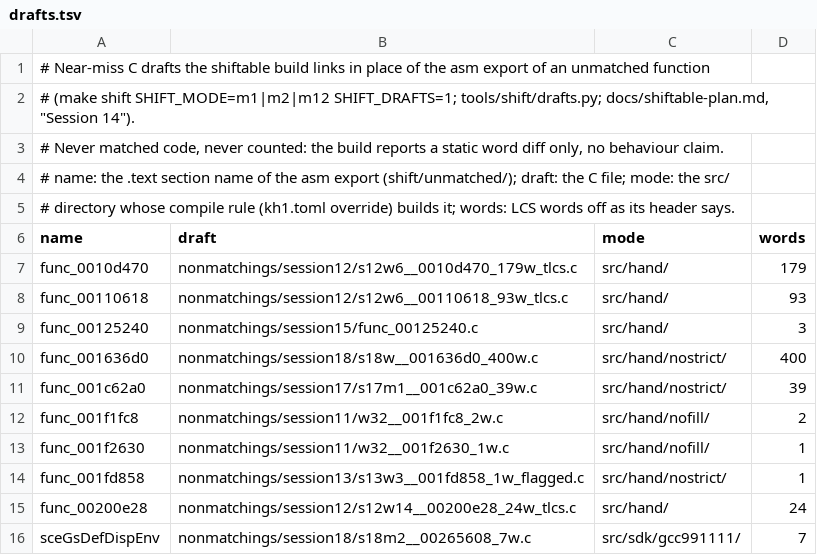
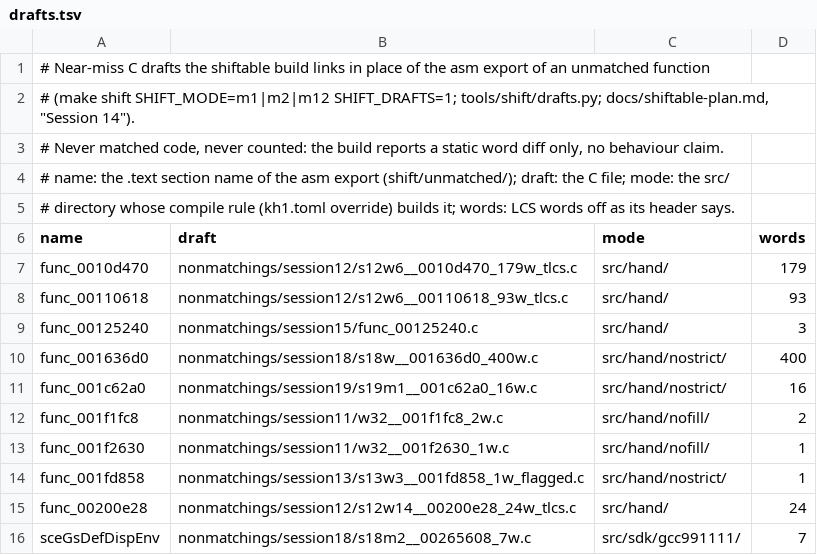
Before and after one commit to ShayVD/kh1-decomp, a TSV file: shift/drafts.tsv, drawn as a sheet.

```diff
--- a/shift/drafts.tsv
+++ b/shift/drafts.tsv
@@ -10,3 +10,3 @@ func_00125240	nonmatchings/session15/func_00125240.c	src/hand/	3
 func_001636d0	nonmatchings/session18/s18w__001636d0_400w.c	src/hand/nostrict/	400
-func_001c62a0	nonmatchings/session17/s17m1__001c62a0_39w.c	src/hand/nostrict/	39
+func_001c62a0	nonmatchings/session19/s19m1__001c62a0_16w.c	src/hand/nostrict/	16
 func_001f1fc8	nonmatchings/session11/w32__001f1fc8_2w.c	src/hand/nofill/	2
```
Also changed, not shown: 1 other file.
